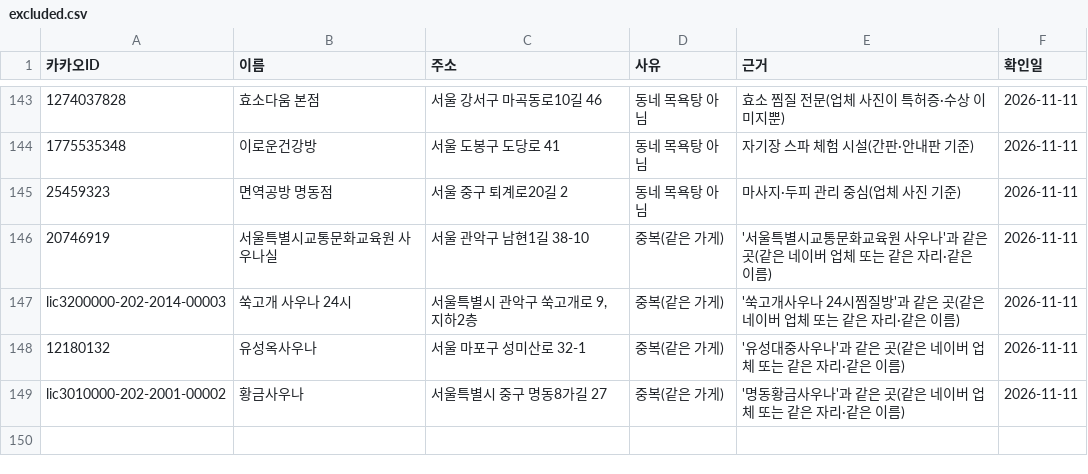
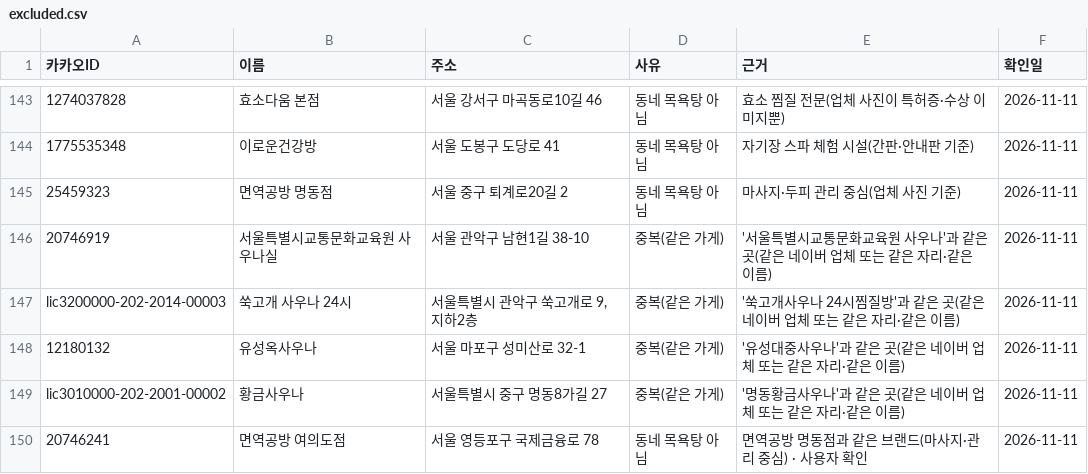
Before and after one commit to taeolee1310/10_23_map_test, a CSV file: data/curated/excluded.csv, drawn as a sheet; only a part is shown, gaps mark what is left out; the diff names each change by its address in the sheet, - before the commit and + after, or states it on an @@ line.

```diff
--- a/data/curated/excluded.csv
+++ b/data/curated/excluded.csv
+row 150: 20746241 | 면역공방 여의도점 | 서울 영등포구 국제금융로 78 | 동네 목욕탕 아님 | 면역공방 명동점과 같은 브랜드(마사지·관리 중심) · 사용자 확인 | 2026-11-11
```
Also changed, not shown: data/collected/facts_judged.csv, data/collected/price_auto.csv, 3 other files.
